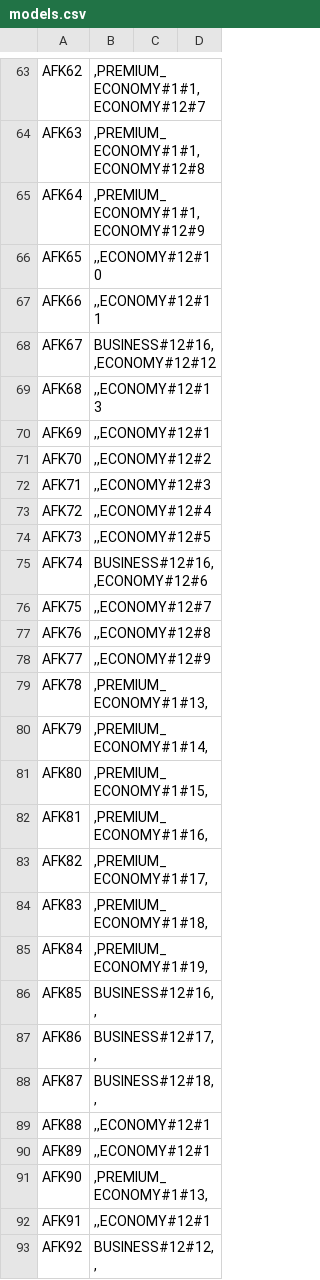
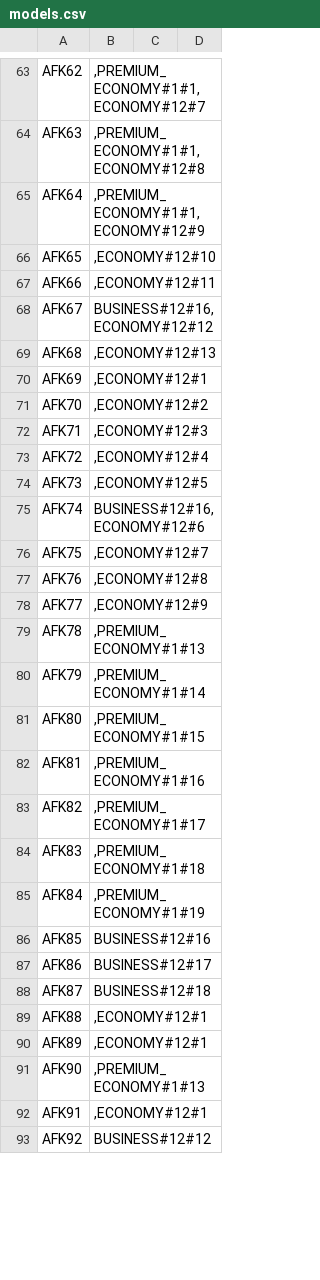
Before and after one commit to LucasCatolino/POD_TP1, a CSV file: client/src/main/resources/models.csv, drawn as a sheet; only a part is shown, gaps mark what is left out; the diff covers the shown part only.

```diff
--- a/client/src/main/resources/models.csv
+++ b/client/src/main/resources/models.csv
@@ -65,29 +65,29 @@ AFK63;,PREMIUM_ECONOMY#1#1,ECONOMY#12#8
 AFK64;,PREMIUM_ECONOMY#1#1,ECONOMY#12#9
-AFK65;,,ECONOMY#12#10
-AFK66;,,ECONOMY#12#11
-AFK67;BUSINESS#12#16,,ECONOMY#12#12
-AFK68;,,ECONOMY#12#13
-AFK69;,,ECONOMY#12#1
-AFK70;,,ECONOMY#12#2
-AFK71;,,ECONOMY#12#3
-AFK72;,,ECONOMY#12#4
-AFK73;,,ECONOMY#12#5
-AFK74;BUSINESS#12#16,,ECONOMY#12#6
-AFK75;,,ECONOMY#12#7
-AFK76;,,ECONOMY#12#8
-AFK77;,,ECONOMY#12#9
-AFK78;,PREMIUM_ECONOMY#1#13,
-AFK79;,PREMIUM_ECONOMY#1#14,
-AFK80;,PREMIUM_ECONOMY#1#15,
-AFK81;,PREMIUM_ECONOMY#1#16,
-AFK82;,PREMIUM_ECONOMY#1#17,
-AFK83;,PREMIUM_ECONOMY#1#18,
-AFK84;,PREMIUM_ECONOMY#1#19,
-AFK85;BUSINESS#12#16,,
-AFK86;BUSINESS#12#17,,
-AFK87;BUSINESS#12#18,,
-AFK88;,,ECONOMY#12#1
-AFK89;,,ECONOMY#12#1
-AFK90;,PREMIUM_ECONOMY#1#13,
-AFK91;,,ECONOMY#12#1
-AFK92;BUSINESS#12#12,,
+AFK65;,ECONOMY#12#10
+AFK66;,ECONOMY#12#11
+AFK67;BUSINESS#12#16,ECONOMY#12#12
+AFK68;,ECONOMY#12#13
+AFK69;,ECONOMY#12#1
+AFK70;,ECONOMY#12#2
+AFK71;,ECONOMY#12#3
+AFK72;,ECONOMY#12#4
+AFK73;,ECONOMY#12#5
+AFK74;BUSINESS#12#16,ECONOMY#12#6
+AFK75;,ECONOMY#12#7
+AFK76;,ECONOMY#12#8
+AFK77;,ECONOMY#12#9
+AFK78;,PREMIUM_ECONOMY#1#13
+AFK79;,PREMIUM_ECONOMY#1#14
+AFK80;,PREMIUM_ECONOMY#1#15
+AFK81;,PREMIUM_ECONOMY#1#16
+AFK82;,PREMIUM_ECONOMY#1#17
+AFK83;,PREMIUM_ECONOMY#1#18
+AFK84;,PREMIUM_ECONOMY#1#19
+AFK85;BUSINESS#12#16
+AFK86;BUSINESS#12#17
+AFK87;BUSINESS#12#18
+AFK88;,ECONOMY#12#1
+AFK89;,ECONOMY#12#1
+AFK90;,PREMIUM_ECONOMY#1#13
+AFK91;,ECONOMY#12#1
+AFK92;BUSINESS#12#12
```
Also changed, not shown: 1 added row and 47 edited cells elsewhere in this file, client/src/main/resources/flights.csv, 17 other files.
